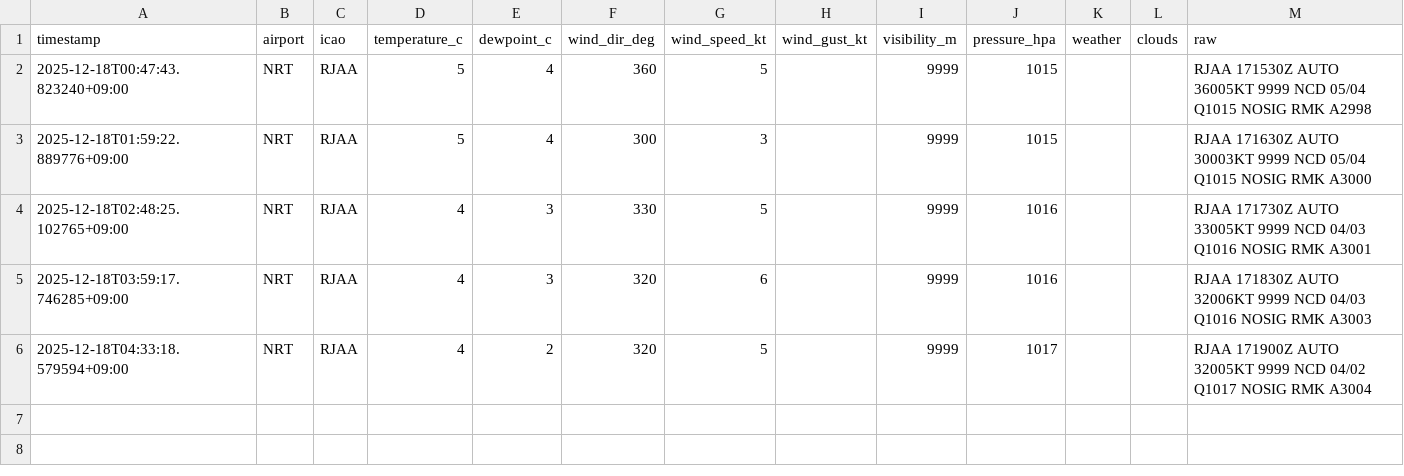
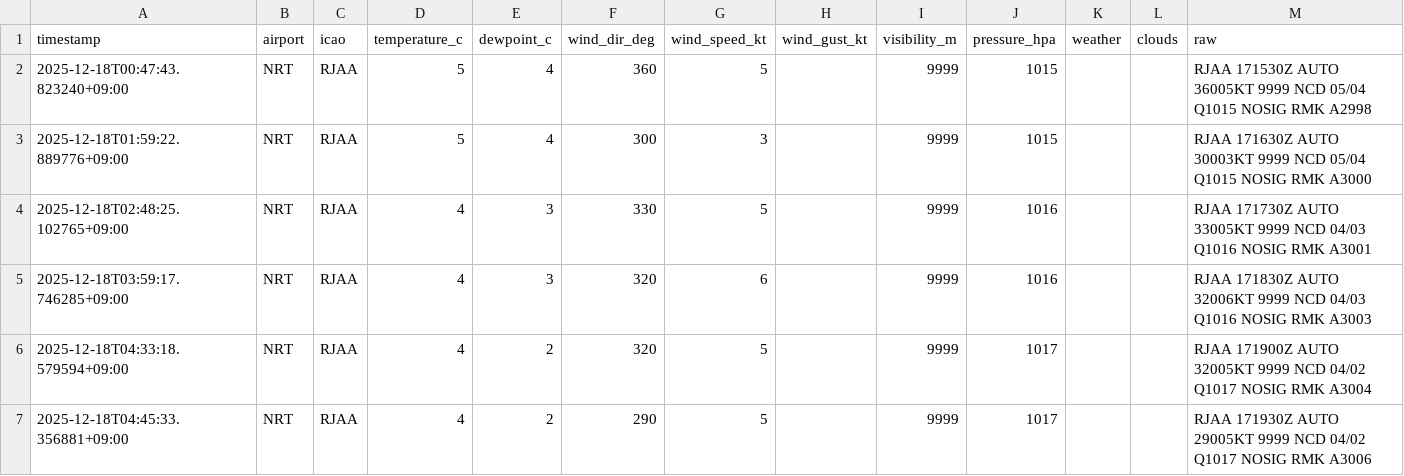
Before and after one commit to sun-1090/MATER-and-TAF, a CSV file: data/NRT/metar_2025-12-18.csv, drawn as a sheet.

```diff
--- a/data/NRT/metar_2025-12-18.csv
+++ b/data/NRT/metar_2025-12-18.csv
@@ -6 +6,2 @@ timestamp,airport,icao,temperature_c,dewpoint_c,wind_dir_deg,wind_speed_kt,wind_
 2025-12-18T04:33:18.579594+09:00,NRT,RJAA,4,2,320,5,,9999,1017,,,RJAA 171900Z AUTO 32005KT 9999 NCD 04/02 Q1017 NOSIG RMK A3004
+2025-12-18T04:45:33.356881+09:00,NRT,RJAA,4,2,290,5,,9999,1017,,,RJAA 171930Z AUTO 29005KT 9999 NCD 04/02 Q1017 NOSIG RMK A3006
```
Also changed, not shown: data/DLC/metar_2025-12-18.csv, data/HND/metar_2025-12-18.csv.
